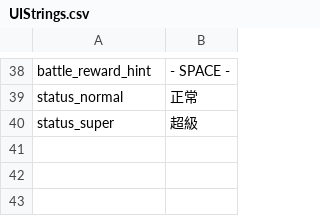
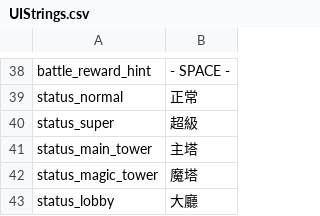
Before and after one commit to XWJWPIY/schoolwork_recreate_magic_tower, a CSV file: Resources/Datas/Data/UIStrings.csv, drawn as a sheet; only a part is shown, gaps mark what is left out; the diff names each change by its address in the sheet, - before the commit and + after, or states it on an @@ line.

Commit message:
feat(UI): Add Main Tower and Magic Tower dynamic titles in StatusUI

```diff
--- a/Resources/Datas/Data/UIStrings.csv
+++ b/Resources/Datas/Data/UIStrings.csv
+row 41: status_main_tower | 主塔
+row 42: status_magic_tower | 魔塔
+row 43: status_lobby | 大廳
```
Also changed, not shown: 4 other files.
